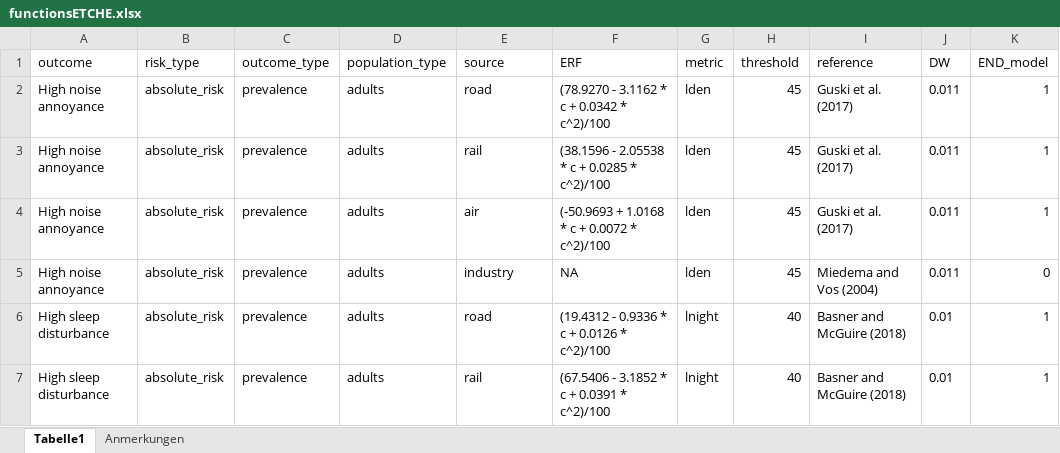
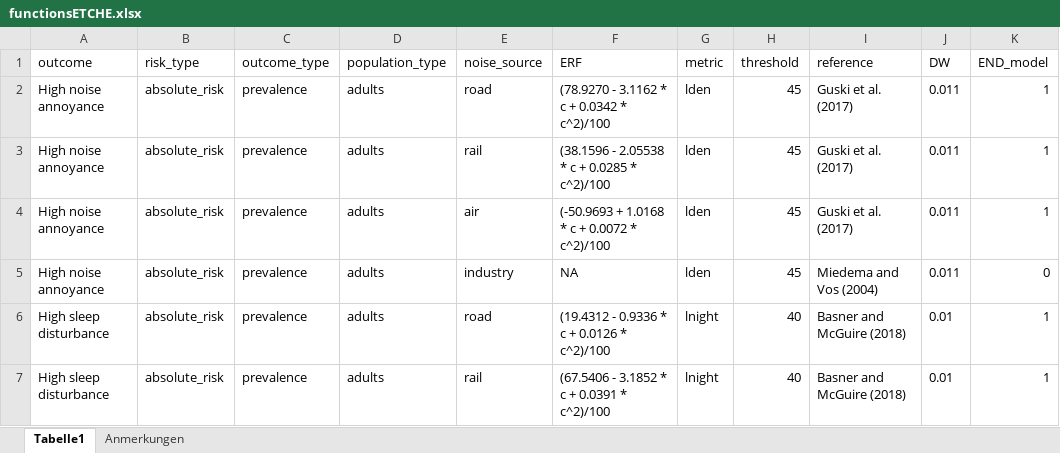
Before and after one commit to Ma-Loma/END2DALY, an Excel workbook: data/ETCHE/functionsETCHE.xlsx, sheet Tabelle1, drawn as a sheet; only a part is shown; values as stored, in another font and other column widths than the file's, no borders; charts and pictures not drawn; the diff names each change by its address in the sheet, - before the commit and + after, or states it on an @@ line.

Commit message:
rename source->noise_source

```diff
--- a/data/ETCHE/functionsETCHE.xlsx (sheet Tabelle1)
+++ b/data/ETCHE/functionsETCHE.xlsx (sheet Tabelle1)
-E1: source
+E1: noise_source
```
Also changed, not shown: 2 other files.
